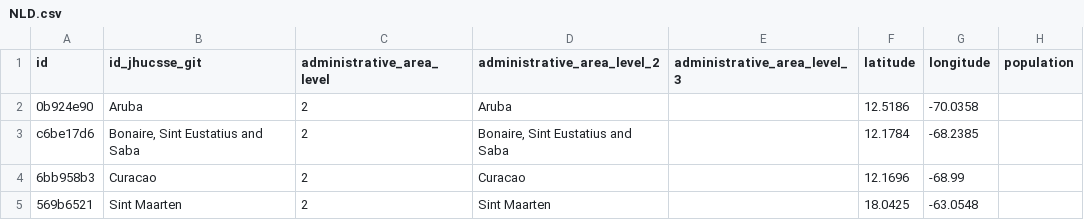
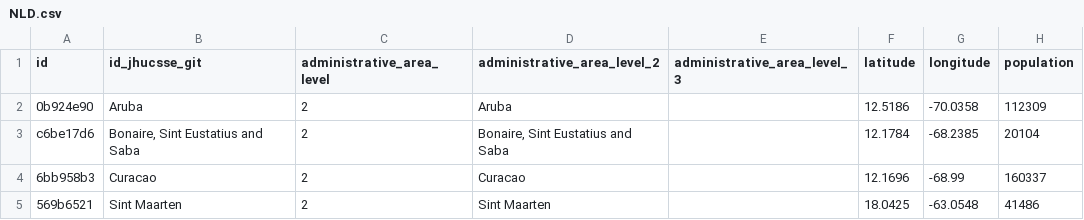
Before and after one commit to covid19datahub/COVID19, a CSV file: inst/extdata/db/NLD.csv, drawn as a sheet.

```diff
--- a/inst/extdata/db/NLD.csv
+++ b/inst/extdata/db/NLD.csv
@@ -1,5 +1,5 @@
 "id","id_jhucsse_git","administrative_area_level","administrative_area_level_2","administrative_area_level_3","latitude","longitude","population"
-"0b924e90","Aruba",2,"Aruba",,12.5186,-70.0358,
-"c6be17d6","Bonaire, Sint Eustatius and Saba",2,"Bonaire, Sint Eustatius and Saba",,12.1784,-68.2385,
-"6bb958b3","Curacao",2,"Curacao",,12.1696,-68.99,
-"569b6521","Sint Maarten",2,"Sint Maarten",,18.0425,-63.0548,
+"0b924e90","Aruba",2,"Aruba",,12.5186,-70.0358,112309
+"c6be17d6","Bonaire, Sint Eustatius and Saba",2,"Bonaire, Sint Eustatius and Saba",,12.1784,-68.2385,20104
+"6bb958b3","Curacao",2,"Curacao",,12.1696,-68.99,160337
+"569b6521","Sint Maarten",2,"Sint Maarten",,18.0425,-63.0548,41486
```
Also changed, not shown: inst/extdata/db/HTI.csv, inst/extdata/db/RUS.csv, 1 other file.
